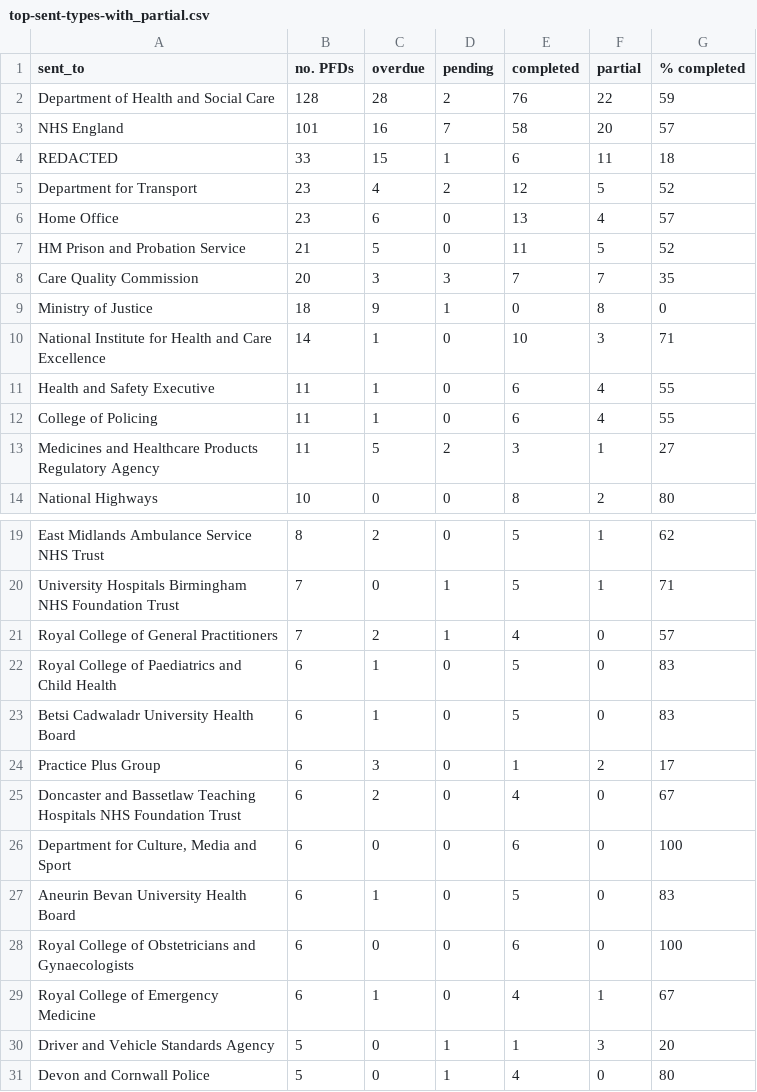
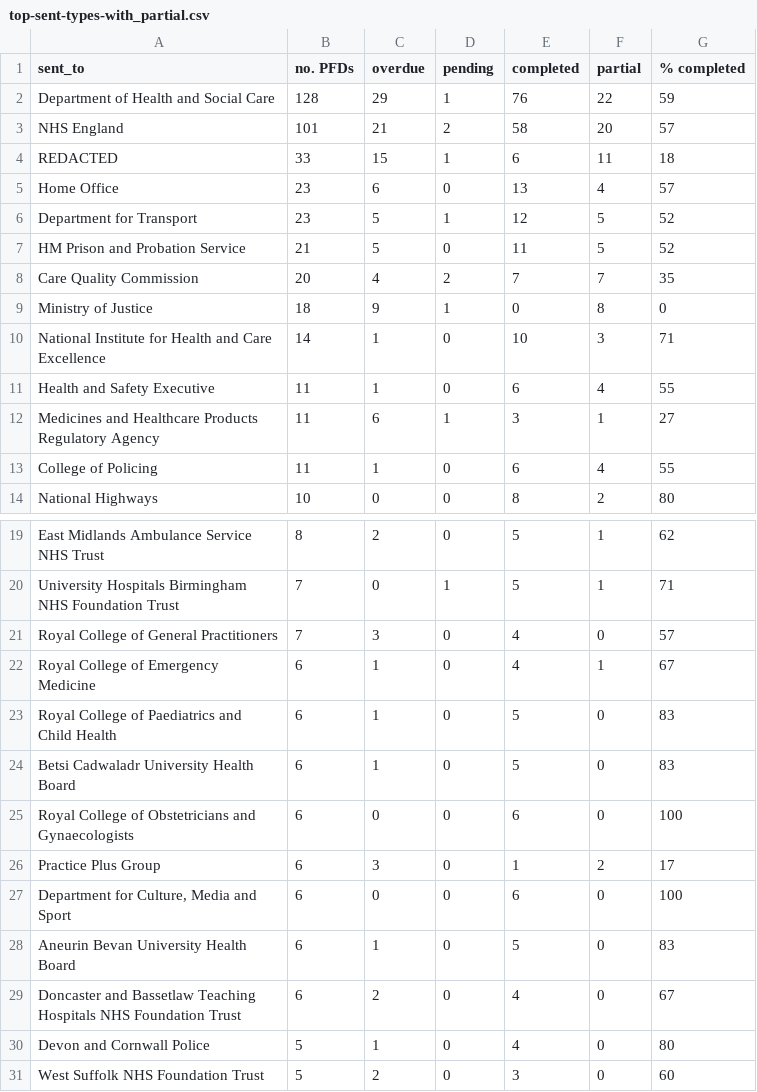
Before and after one commit to georgiarichards/preventabledeathstracker, a CSV file: src/analyse/counts/data/sent/top-sent-types-with_partial.csv, drawn as a sheet; only a part is shown, gaps mark what is left out.

```diff
--- a/src/analyse/counts/data/sent/top-sent-types-with_partial.csv
+++ b/src/analyse/counts/data/sent/top-sent-types-with_partial.csv
@@ -1,9 +1,9 @@
 sent_to,no. PFDs,overdue,pending,completed,partial,% completed
-Department of Health and Social Care,128,28,2,76,22,59
-NHS England,101,16,7,58,20,57
+Department of Health and Social Care,128,29,1,76,22,59
+NHS England,101,21,2,58,20,57
 REDACTED,33,15,1,6,11,18
-Department for Transport,23,4,2,12,5,52
 Home Office,23,6,0,13,4,57
+Department for Transport,23,5,1,12,5,52
 HM Prison and Probation Service,21,5,0,11,5,52
-Care Quality Commission,20,3,3,7,7,35
+Care Quality Commission,20,4,2,7,7,35
 Ministry of Justice,18,9,1,0,8,0
@@ -11,4 +11,4 @@ National Institute for Health and Care Excellence,14,1,0,10,3,71
 Health and Safety Executive,11,1,0,6,4,55
+Medicines and Healthcare Products Regulatory Agency,11,6,1,3,1,27
 College of Policing,11,1,0,6,4,55
-Medicines and Healthcare Products Regulatory Agency,11,5,2,3,1,27
 National Highways,10,0,0,8,2,80
@@ -20,12 +20,12 @@ East Midlands Ambulance Service NHS Trust,8,2,0,5,1,62
 University Hospitals Birmingham NHS Foundation Trust,7,0,1,5,1,71
-Royal College of General Practitioners,7,2,1,4,0,57
+Royal College of General Practitioners,7,3,0,4,0,57
+Royal College of Emergency Medicine,6,1,0,4,1,67
 Royal College of Paediatrics and Child Health,6,1,0,5,0,83
 Betsi Cadwaladr University Health Board,6,1,0,5,0,83
+Royal College of Obstetricians and Gynaecologists,6,0,0,6,0,100
 Practice Plus Group,6,3,0,1,2,17
-Doncaster and Bassetlaw Teaching Hospitals NHS Foundation Trust,6,2,0,4,0,67
 "Department for Culture, Media and Sport",6,0,0,6,0,100
 Aneurin Bevan University Health Board,6,1,0,5,0,83
-Royal College of Obstetricians and Gynaecologists,6,0,0,6,0,100
-Royal College of Emergency Medicine,6,1,0,4,1,67
-Driver and Vehicle Standards Agency,5,0,1,1,3,20
-Devon and Cornwall Police,5,0,1,4,0,80
+Doncaster and Bassetlaw Teaching Hospitals NHS Foundation Trust,6,2,0,4,0,67
+Devon and Cornwall Police,5,1,0,4,0,80
+West Suffolk NHS Foundation Trust,5,2,0,3,0,60
```
Also changed, not shown: src/analyse/counts/data/name/name-years.csv, src/analyse/counts/data/sent/area-statuses.csv, 21 other files.
